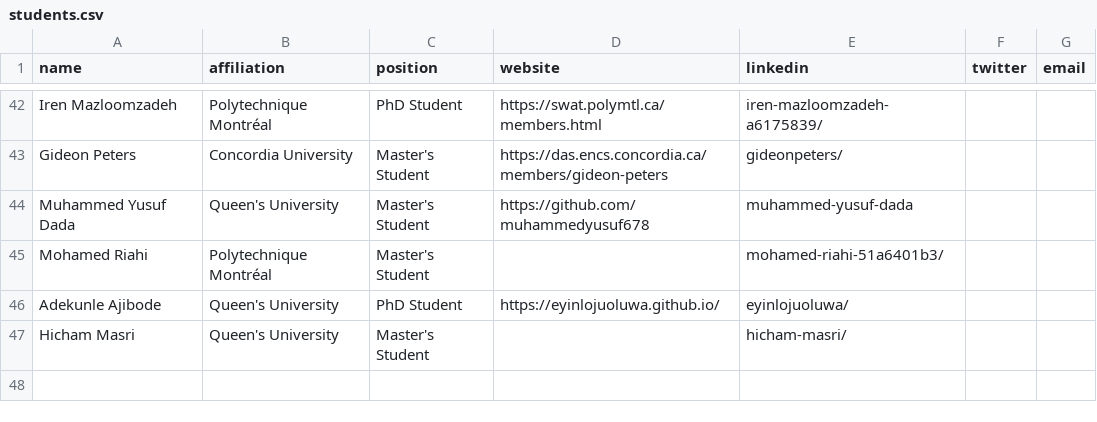
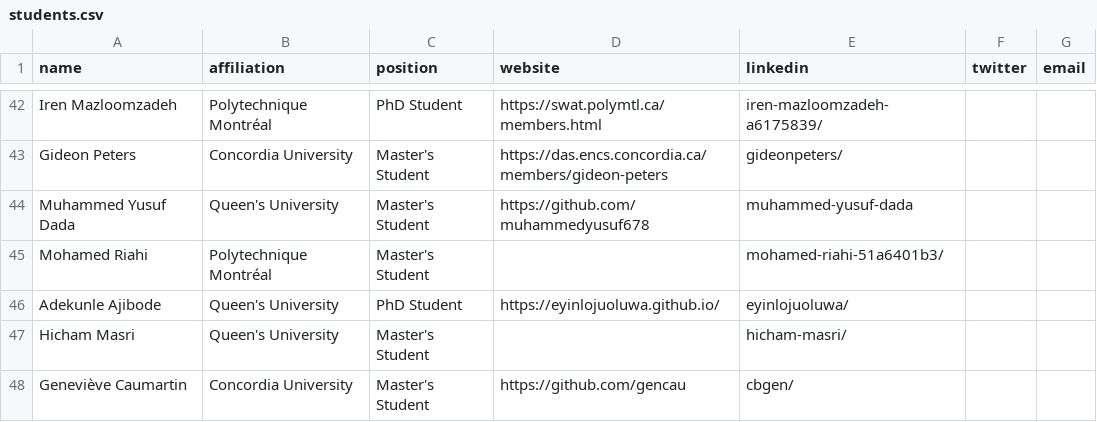
Before and after one commit to create-se4ai/website, a CSV file: team/students.csv, drawn as a sheet; only a part is shown, gaps mark what is left out.

Commit message:
Update students.csv
Genevieve Caumartin

```diff
--- a/team/students.csv
+++ b/team/students.csv
@@ -47 +47,2 @@ Adekunle Ajibode,Queen's University,PhD Student,https://eyinlojuoluwa.github.io/
 Hicham Masri,Queen's University,Master's Student,,hicham-masri/,,
+Geneviève Caumartin,Concordia University,Master's Student,https://github.com/gencau,cbgen/,,
```
